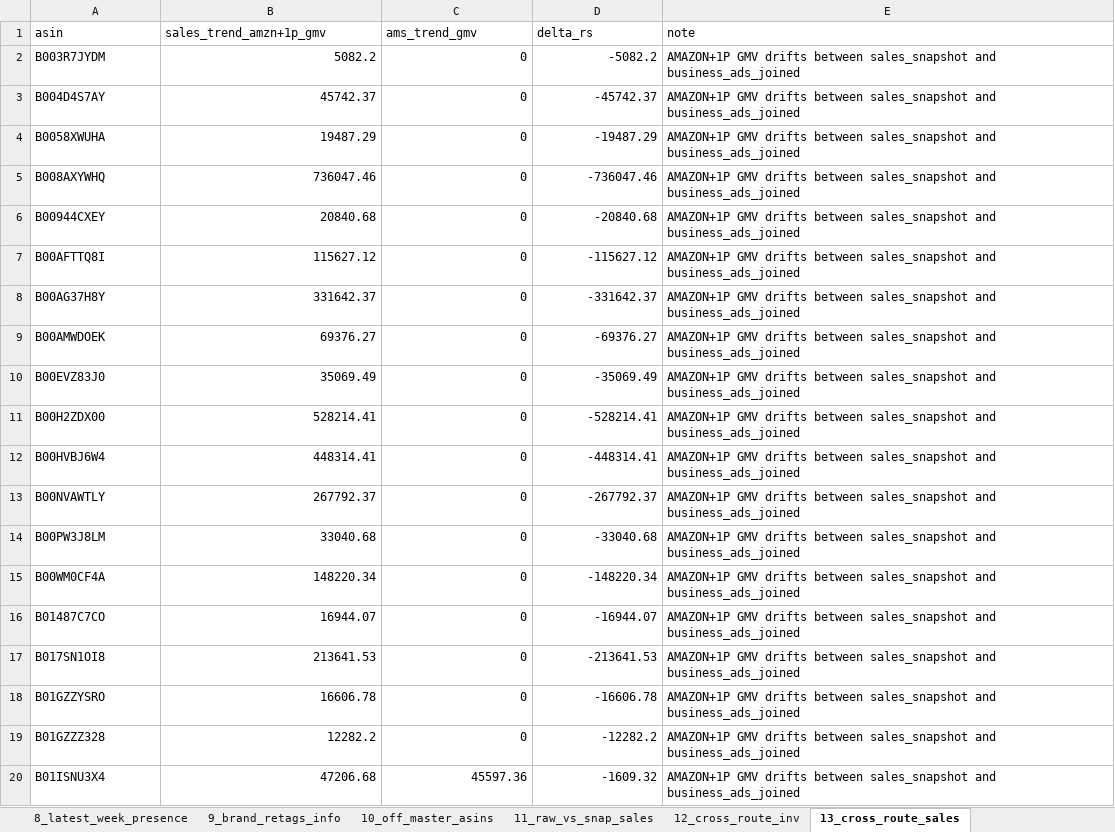
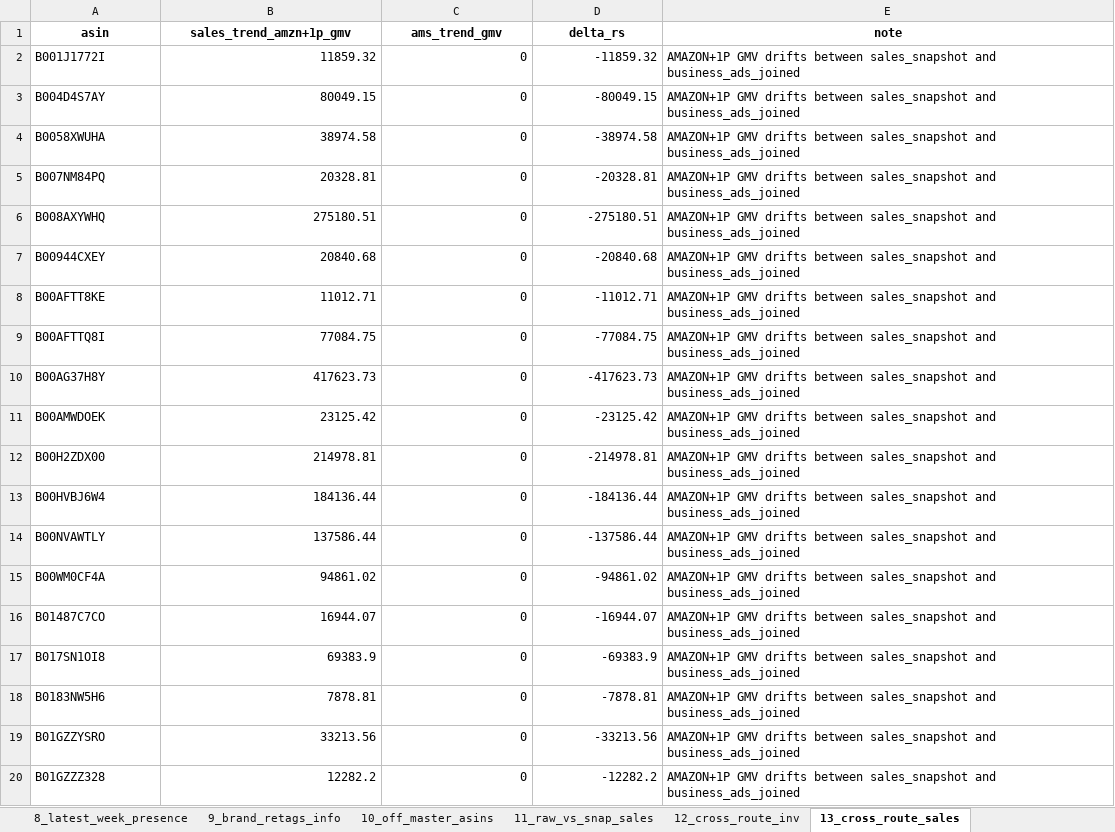
Before and after one commit to nitesh-lang/weekly-dashboard-fastapi, an Excel workbook: data/processed/pipeline_integrity_audit.xlsx, sheet 13_cross_route_sales, drawn as a sheet; only a part is shown; values as stored, in another font and other column widths than the file's, no borders; removed rows and columns are numbered as before the commit, all else as after; the diff covers the shown part only; the diff names each change by its address in the sheet, - before the commit and + after, or states it on an @@ line.

```diff
--- a/data/processed/pipeline_integrity_audit.xlsx (sheet 13_cross_route_sales)
+++ b/data/processed/pipeline_integrity_audit.xlsx (sheet 13_cross_route_sales)
@@ A1:E1 bold: off → on, alignment: left → center @@
-row 2: B003R7JYDM | 5082.2 | 0 | -5082.2 | AMAZON+1P GMV drifts between sales_snapshot and business_ads_joined
+row 2: B001J1772I | 11859.32 | 0 | -11859.32 | AMAZON+1P GMV drifts between sales_snapshot and business_ads_joined
-B3 (sales_trend_amzn+1p_gmv): 45742.37
+B3 (sales_trend_amzn+1p_gmv): 80049.15
-D3 (delta_rs): -45742.37
+D3 (delta_rs): -80049.15
-B4 (sales_trend_amzn+1p_gmv): 19487.29
+B4 (sales_trend_amzn+1p_gmv): 38974.58
-D4 (delta_rs): -19487.29
+D4 (delta_rs): -38974.58
+row 5: B007NM84PQ | 20328.81 | 0 | -20328.81 | AMAZON+1P GMV drifts between sales_snapshot and business_ads_joined
-B6 (sales_trend_amzn+1p_gmv): 736047.46
+B6 (sales_trend_amzn+1p_gmv): 275180.51
-D6 (delta_rs): -736047.46
+D6 (delta_rs): -275180.51
+row 8: B00AFTT8KE | 11012.71 | 0 | -11012.71 | AMAZON+1P GMV drifts between sales_snapshot and business_ads_joined
-B9 (sales_trend_amzn+1p_gmv): 115627.12
+B9 (sales_trend_amzn+1p_gmv): 77084.75
-D9 (delta_rs): -115627.12
+D9 (delta_rs): -77084.75
-B10 (sales_trend_amzn+1p_gmv): 331642.37
+B10 (sales_trend_amzn+1p_gmv): 417623.73
-D10 (delta_rs): -331642.37
+D10 (delta_rs): -417623.73
-B11 (sales_trend_amzn+1p_gmv): 69376.27
+B11 (sales_trend_amzn+1p_gmv): 23125.42
-D11 (delta_rs): -69376.27
+D11 (delta_rs): -23125.42
-row 10: B00EVZ83J0 | 35069.49 | 0 | -35069.49 | AMAZON+1P GMV drifts between sales_snapshot and business_ads_joined
-B12 (sales_trend_amzn+1p_gmv): 528214.41
+B12 (sales_trend_amzn+1p_gmv): 214978.81
-D12 (delta_rs): -528214.41
+D12 (delta_rs): -214978.81
-B13 (sales_trend_amzn+1p_gmv): 448314.41
+B13 (sales_trend_amzn+1p_gmv): 184136.44
-D13 (delta_rs): -448314.41
+D13 (delta_rs): -184136.44
-B14 (sales_trend_amzn+1p_gmv): 267792.37
+B14 (sales_trend_amzn+1p_gmv): 137586.44
-D14 (delta_rs): -267792.37
+D14 (delta_rs): -137586.44
-row 14: B00PW3J8LM | 33040.68 | 0 | -33040.68 | AMAZON+1P GMV drifts between sales_snapshot and business_ads_joined
-B15 (sales_trend_amzn+1p_gmv): 148220.34
+B15 (sales_trend_amzn+1p_gmv): 94861.02
-D15 (delta_rs): -148220.34
+D15 (delta_rs): -94861.02
-B17 (sales_trend_amzn+1p_gmv): 213641.53
+B17 (sales_trend_amzn+1p_gmv): 69383.9
-D17 (delta_rs): -213641.53
+D17 (delta_rs): -69383.9
+row 18: B0183NW5H6 | 7878.81 | 0 | -7878.81 | AMAZON+1P GMV drifts between sales_snapshot and business_ads_joined
-B19 (sales_trend_amzn+1p_gmv): 16606.78
+B19 (sales_trend_amzn+1p_gmv): 33213.56
-D19 (delta_rs): -16606.78
+D19 (delta_rs): -33213.56
-row 20: B01ISNU3X4 | 47206.68 | 45597.36 | -1609.32 | AMAZON+1P GMV drifts between sales_snapshot and business_ads_joined
```
Also changed, not shown: 34 added rows, 215 removed rows and 84 edited cells elsewhere in this sheet, sheet 9_brand_retags_info, sheet 16_cross_route_units, sheet 1_raw_vs_snapshot, sheet 5_went_to_zero, sheet 21_brand_magnitude_regression, sheet 8_latest_week_presence, 19 more sheets, data/raw/inventory/Week 26/Audio_Array/Vendor SOH (SP-API).xlsx, data/raw/inventory/Week 26/Tonor/Vendor SOH (SP-API).xlsx, 5 other files.
